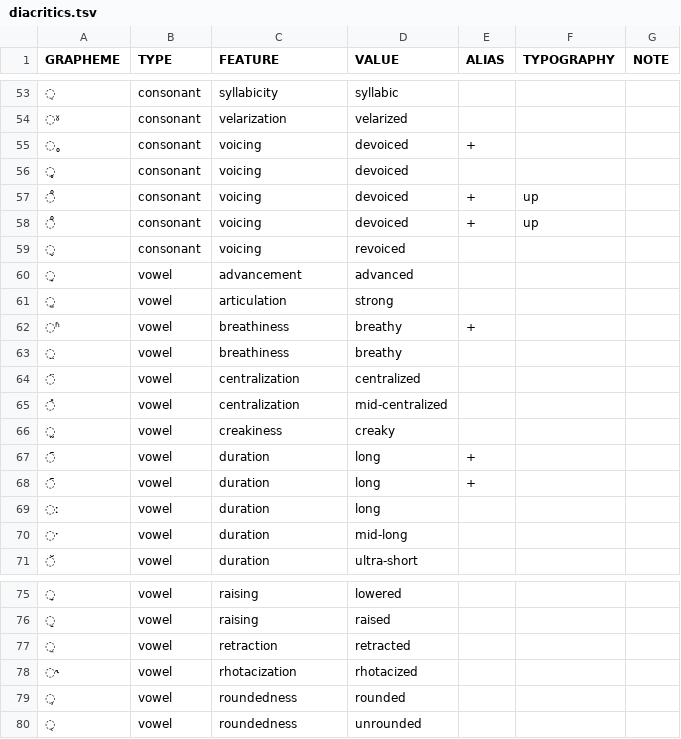
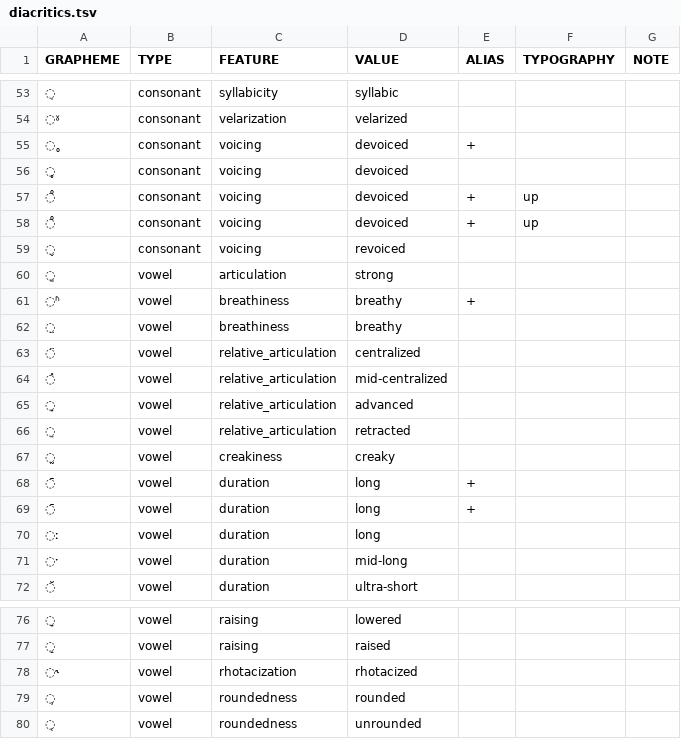
Before and after one commit to cldf-clts/clts-legacy, a TSV file: src/pyclts/transcriptionsystems/bipa/diacritics.tsv, drawn as a sheet; only a part is shown, gaps mark what is left out.

```diff
--- a/src/pyclts/transcriptionsystems/bipa/diacritics.tsv
+++ b/src/pyclts/transcriptionsystems/bipa/diacritics.tsv
@@ -59,3 +59,2 @@ GRAPHEME	TYPE	FEATURE	VALUE	ALIAS	TYPOGRAPHY	NOTE
 ◌̬	consonant	voicing	revoiced			
-◌̟	vowel	advancement	advanced			
 ◌͈	vowel	articulation	strong			
@@ -63,4 +62,6 @@ GRAPHEME	TYPE	FEATURE	VALUE	ALIAS	TYPOGRAPHY	NOTE
 ◌̤	vowel	breathiness	breathy			
-◌̈	vowel	centralization	centralized			
-◌̽	vowel	centralization	mid-centralized			
+◌̈	vowel	relative_articulation	centralized			
+◌̽	vowel	relative_articulation	mid-centralized			
+◌̟	vowel	relative_articulation	advanced			
+◌̠	vowel	relative_articulation	retracted			
 ◌̰	vowel	creakiness	creaky			
@@ -76,3 +77,2 @@ GRAPHEME	TYPE	FEATURE	VALUE	ALIAS	TYPOGRAPHY	NOTE
 ◌̝	vowel	raising	raised			
-◌̠	vowel	retraction	retracted			
 ◌˞	vowel	rhotacization	rhotacized			
```
Also changed, not shown: data/features.tsv, src/pyclts/transcriptionsystems/bipa/vowels.tsv, 2 other files.
